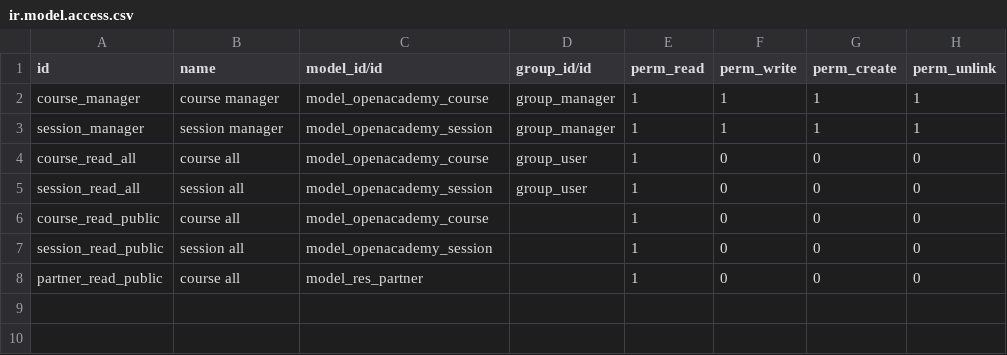
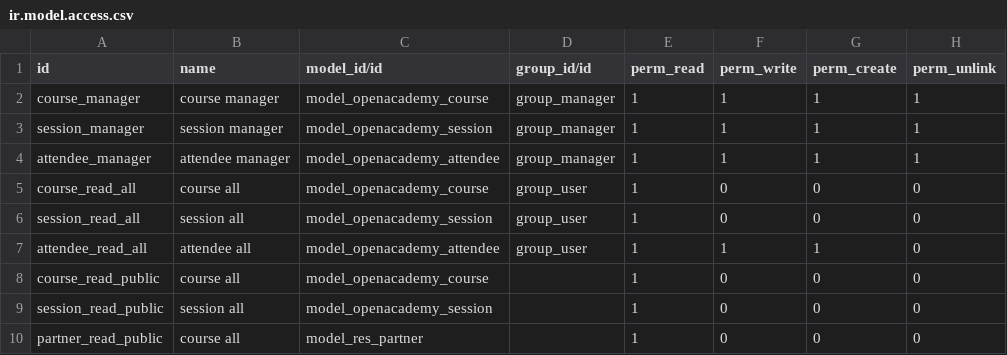
Before and after one commit to qmo-odoo/openacademy, a CSV file: openacademy/security/ir.model.access.csv, drawn as a sheet; the diff names each change by its address in the sheet, - before the commit and + after, or states it on an @@ line.

```diff
--- a/openacademy/security/ir.model.access.csv
+++ b/openacademy/security/ir.model.access.csv
+row 4: attendee_manager | attendee manager | model_openacademy_attendee | group_manager | 1 | 1 | 1 | 1
+row 7: attendee_read_all | attendee all | model_openacademy_attendee | group_user | 1 | 1 | 1 | 0
```
Also changed, not shown: 47 other files.
